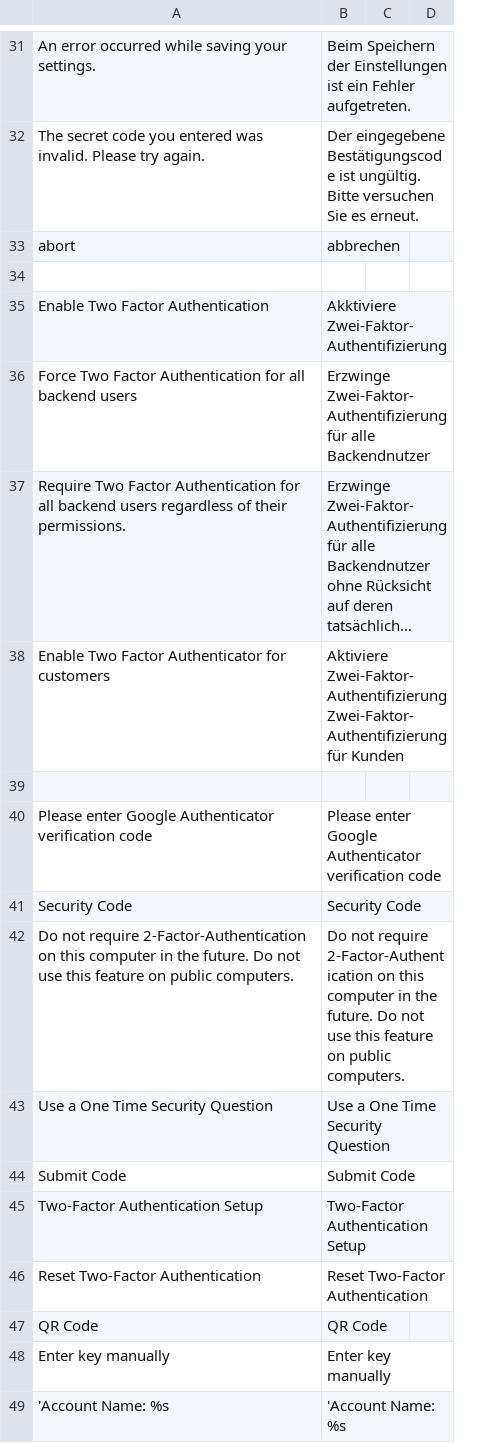
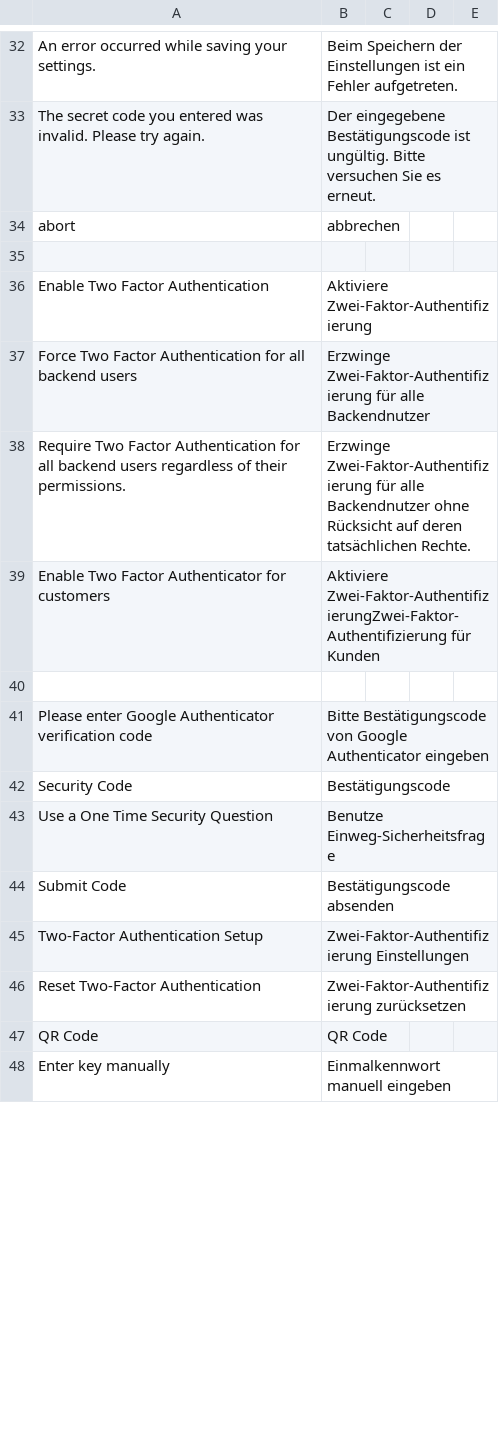
Before and after one commit to magento-hackathon/Magento-Two-factor-Authentication, a CSV file: src/app/locale/de_DE/MageHackDay_TwoFactorAuth.csv, drawn as a sheet; only a part is shown, gaps mark what is left out; long unchanged cells end in …; removed rows and columns are numbered as before the commit, all else as after; the diff covers the shown part only; the diff names each change by its address in the sheet, - before the commit and + after, or states it on an @@ line.

Commit message:
add more german translations

```diff
--- a/src/app/locale/de_DE/MageHackDay_TwoFactorAuth.csv
+++ b/src/app/locale/de_DE/MageHackDay_TwoFactorAuth.csv
-column C, empty
-column D, empty
+column C, empty
+column D, empty
+column E, empty
-B36: Akktiviere Zwei-Faktor-Authentifizierung
+B36: Aktiviere Zwei-Faktor-Authentifizierung
-B41: Please enter Google Authenticator verification code
+B41: Bitte Bestätigungscode von Google Authenticator eingeben
-B42: Security Code
+B42: Bestätigungscode
-row 42: Do not require 2-Factor-Authentication on this computer in the future. Do not use this feature on public computers. | Do not require 2-Factor-Authentication on this computer in the future. Do not use this feature on public computers.
-B43: Use a One Time Security Question
+B43: Benutze Einweg-Sicherheitsfrage
-B44: Submit Code
+B44: Bestätigungscode absenden
-B45: Two-Factor Authentication Setup
+B45: Zwei-Faktor-Authentifizierung Einstellungen
-B46: Reset Two-Factor Authentication
+B46: Zwei-Faktor-Authentifizierung zurücksetzen
-B48: Enter key manually
+B48: Einmalkennwort manuell eingeben
-row 49: 'Account Name: %s | 'Account Name: %s
```
Also changed, not shown: 7 added rows, 2 removed rows and 34 edited cells elsewhere in this file, 3 other files.
